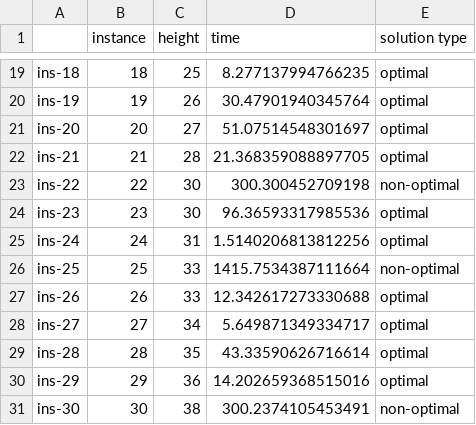
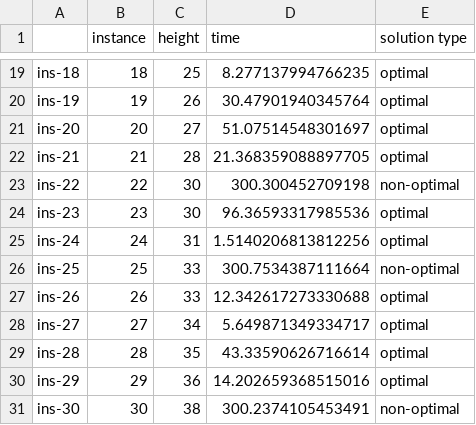
Before and after one commit to rrMat/VLSI-Multi-Paradigm-Solver, a CSV file: CP/stats/rotation/chuffed/out_data_syb.csv, drawn as a sheet; only a part is shown, gaps mark what is left out.

```diff
--- a/CP/stats/rotation/chuffed/out_data_syb.csv
+++ b/CP/stats/rotation/chuffed/out_data_syb.csv
@@ -25,3 +25,3 @@ ins-23,23,30,96.36593317985536,optimal
 ins-24,24,31,1.5140206813812256,optimal
-ins-25,25,33,1415.7534387111664,non-optimal
+ins-25,25,33,300.7534387111664,non-optimal
 ins-26,26,33,12.342617273330688,optimal
```
Also changed, not shown: CP/stats/rotation/chuffed/out_data_cml.csv, CP/stats/rotation/gecode/out_data_cml.csv, 9 other files.
